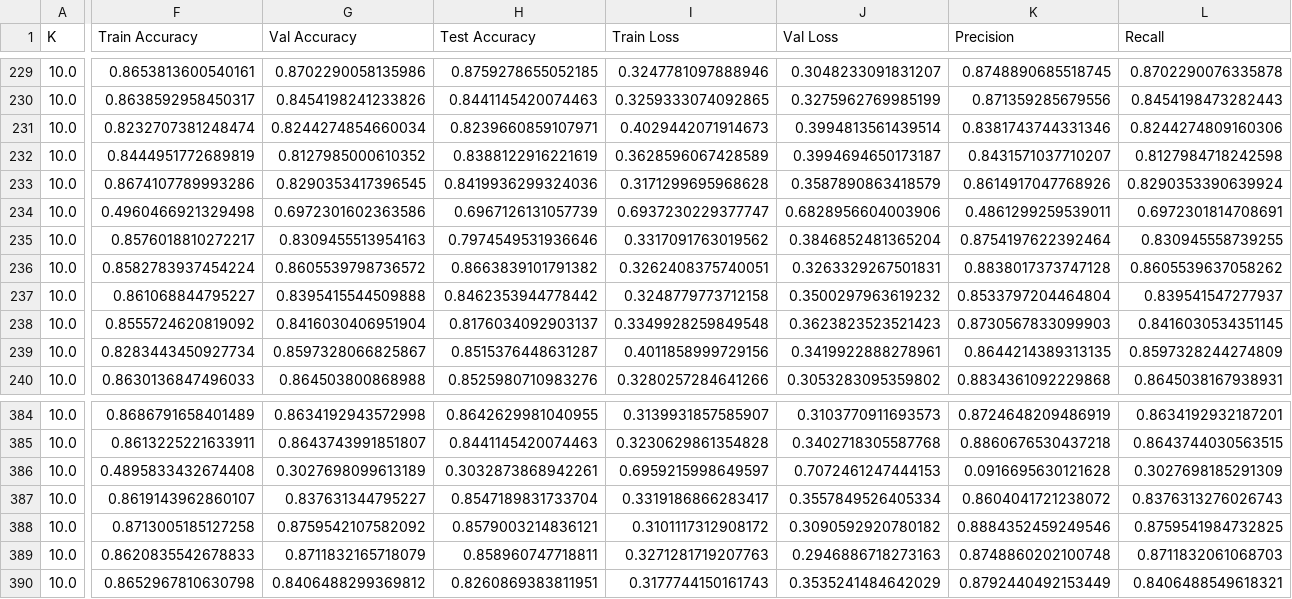
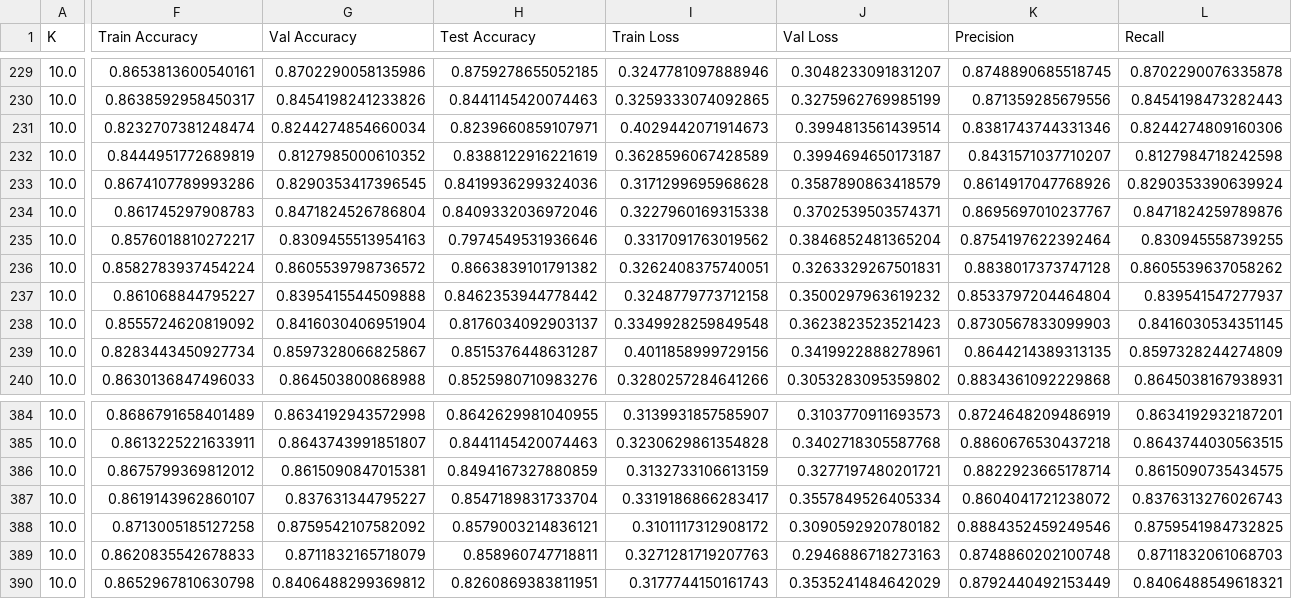
Before and after one commit to gabrielazarya/scraping-web, a CSV file: sistem_rekomendasi/hasil_training_lstm/hasil_training_resume.csv, drawn as a sheet; only a part is shown, gaps mark what is left out; the diff covers the shown part only; the diff names each change by its address in the sheet, - before the commit and + after, or states it on an @@ line.

```diff
--- a/sistem_rekomendasi/hasil_training_lstm/hasil_training_resume.csv
+++ b/sistem_rekomendasi/hasil_training_lstm/hasil_training_resume.csv
-F234 (Train Accuracy): 0.4960466921329498
+F234 (Train Accuracy): 0.861745297908783
-G234 (Val Accuracy): 0.6972301602363586
+G234 (Val Accuracy): 0.8471824526786804
-H234 (Test Accuracy): 0.6967126131057739
+H234 (Test Accuracy): 0.8409332036972046
-I234 (Train Loss): 0.6937230229377747
+I234 (Train Loss): 0.3227960169315338
-J234 (Val Loss): 0.6828956604003906
+J234 (Val Loss): 0.3702539503574371
-K234 (Precision): 0.4861299259539011
+K234 (Precision): 0.8695697010237767
-L234 (Recall): 0.6972301814708691
+L234 (Recall): 0.8471824259789876
-F386 (Train Accuracy): 0.4895833432674408
+F386 (Train Accuracy): 0.8675799369812012
-G386 (Val Accuracy): 0.3027698099613189
+G386 (Val Accuracy): 0.8615090847015381
-H386 (Test Accuracy): 0.3032873868942261
+H386 (Test Accuracy): 0.8494167327880859
-I386 (Train Loss): 0.6959215998649597
+I386 (Train Loss): 0.3132733106613159
-J386 (Val Loss): 0.7072461247444153
+J386 (Val Loss): 0.3277197480201721
-K386 (Precision): 0.0916695630121628
+K386 (Precision): 0.8822923665178714
-L386 (Recall): 0.3027698185291309
+L386 (Recall): 0.8615090735434575
```
Also changed, not shown: 2 edited cells elsewhere in this file, sistem_rekomendasi/hasil_training_lstm/hasil_classification_report.csv, sistem_rekomendasi/hasil_training_lstm/hasil_confusion_matrix.csv, 6 other files.
